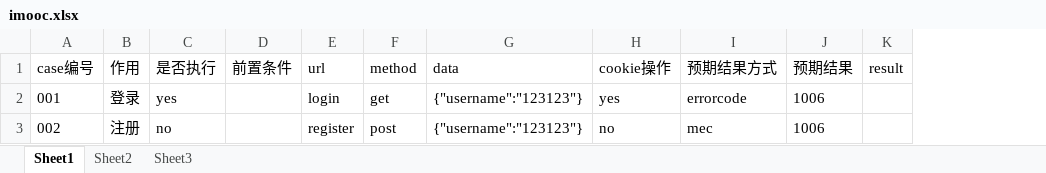
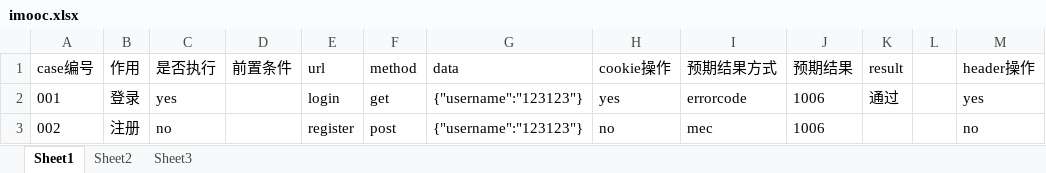
Before and after one commit to gp1204270657/python, an Excel workbook: Case/imooc.xlsx, sheet Sheet1, drawn as a sheet; only a part is shown; values as stored, in another font and other column widths than the file's, no borders; the diff covers the shown part only; the diff names each change by its address in the sheet, - before the commit and + after, or states it on an @@ line.

```diff
--- a/Case/imooc.xlsx (sheet Sheet1)
+++ b/Case/imooc.xlsx (sheet Sheet1)
+column L, empty
+column M (header操作), rows 2-3: yes | no
-K2 (result): (empty)
+K2 (result): 通过
```
Also changed, not shown: 2 edited cells elsewhere in this sheet, 8 other files.
